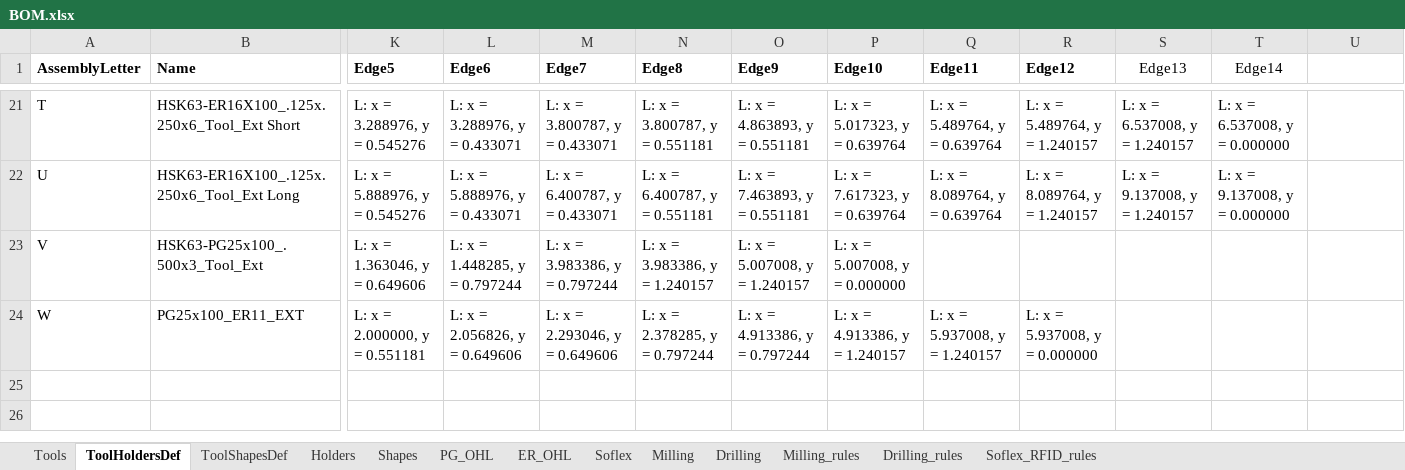
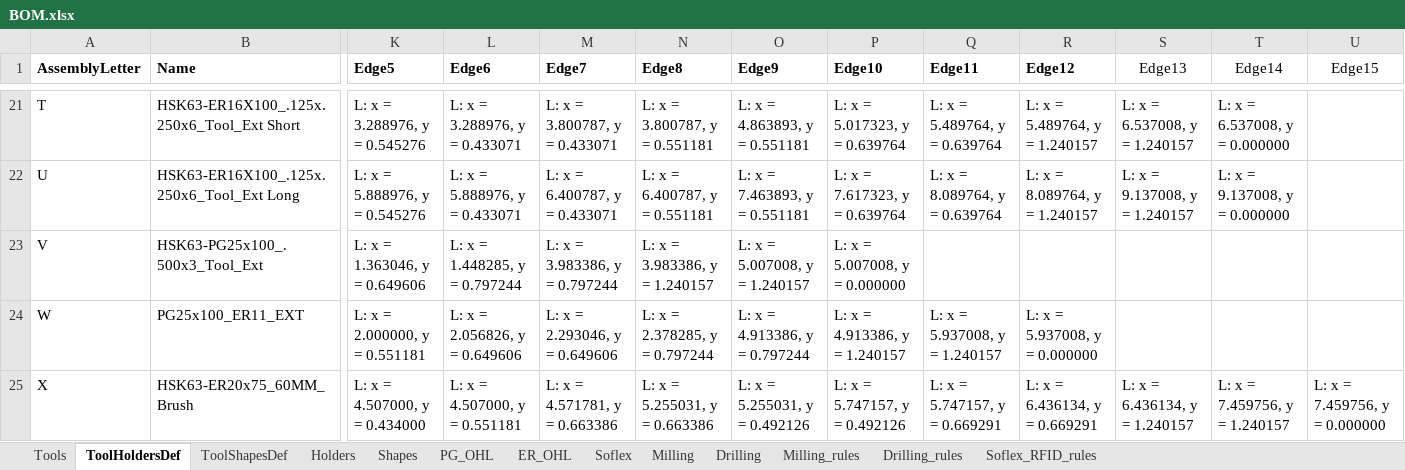
Before and after one commit to Uncreate/EssaiControlPanel, an Excel workbook: BOM.xlsx, sheet ToolHoldersDef, drawn as a sheet; only a part is shown, gaps mark what is left out; values as stored, in another font and other column widths than the file's, no borders; 1 other sheet too large or unreadable and not compared; rows hold the shown columns only; the diff names each change by its address in the sheet, - before the commit and + after, or states it on an @@ line.

Commit message:
Update ECP for 37 holders and add 800-503299-01A
Signed-off-by: Uncreate <ajriggs829@gmail.com>

```diff
--- a/BOM.xlsx (sheet ToolHoldersDef)
+++ b/BOM.xlsx (sheet ToolHoldersDef)
-U1: (empty)
+U1: Edge15
+row 25: X | HSK63-ER20x75_60MM_Brush | L: x = 4.507000, y = 0.434000 | L: x = 4.507000, y = 0.551181 | L: x = 4.571781, y = 0.663386 | L: x = 5.255031, y = 0.663386 | L: x = 5.255031, y = 0.492126 | L: x = 5.747157, y = 0.492126 | L: x = 5.747157, y = 0.669291 | L: x = 6.436134, y = 0.669291 | L: x = 6.436134, y = 1.240157 | L: x = 7.459756, y = 1.240157 | L: x = 7.459756, y = 0.000000
```
Also changed, not shown: sheet Holders, 5 other files.
